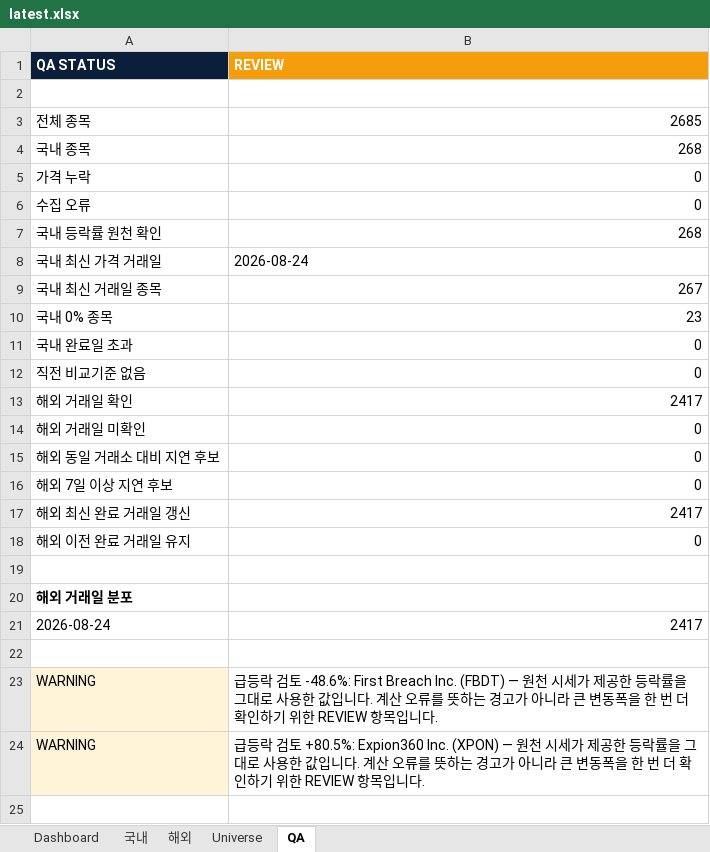
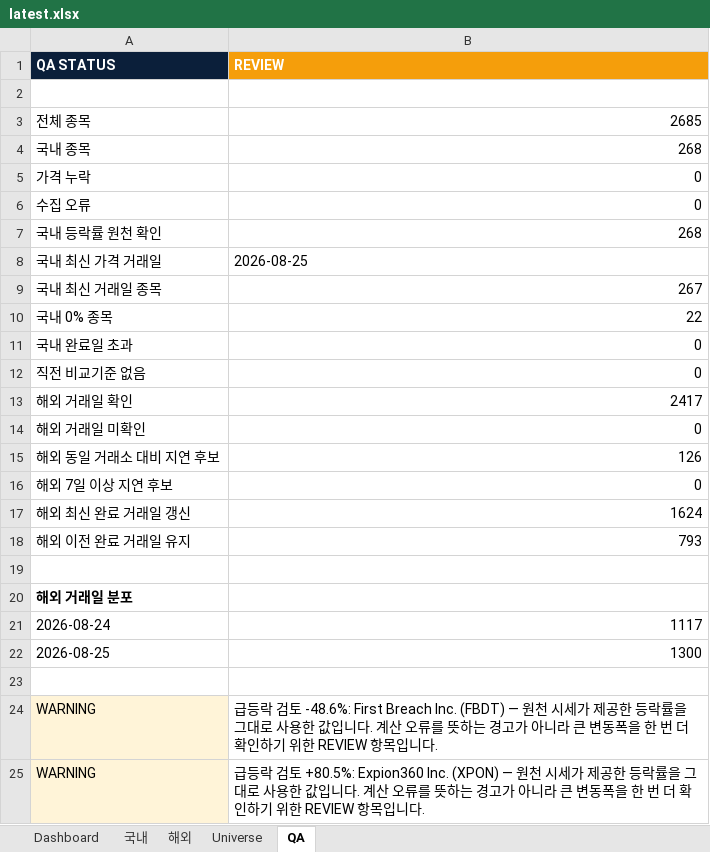
Before and after one commit to lou2sclare-ai/Stock-Price-Update, an Excel workbook: output/latest.xlsx, sheet QA, drawn as a sheet; values as stored, in another font and other column widths than the file's, no borders; the diff names each change by its address in the sheet, - before the commit and + after, or states it on an @@ line.

```diff
--- a/output/latest.xlsx (sheet QA)
+++ b/output/latest.xlsx (sheet QA)
-B8 (REVIEW): 2026-08-24
+B8 (REVIEW): 2026-08-25
-B10 (REVIEW): 23
+B10 (REVIEW): 22
-B15 (REVIEW): 0
+B15 (REVIEW): 126
-B17 (REVIEW): 2417
+B17 (REVIEW): 1624
-B18 (REVIEW): 0
+B18 (REVIEW): 793
-B21 (REVIEW): 2417
+B21 (REVIEW): 1117
+row 22: 2026-08-25 | 1300
```
Also changed, not shown: sheet Dashboard, sheet 해외, sheet 국내, 2 other files.
